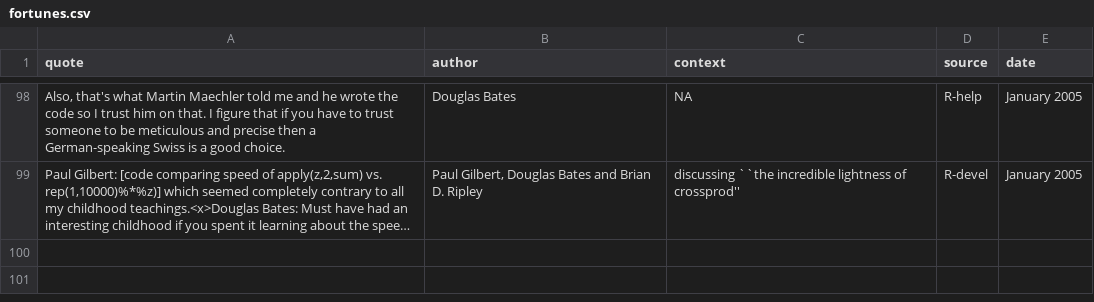
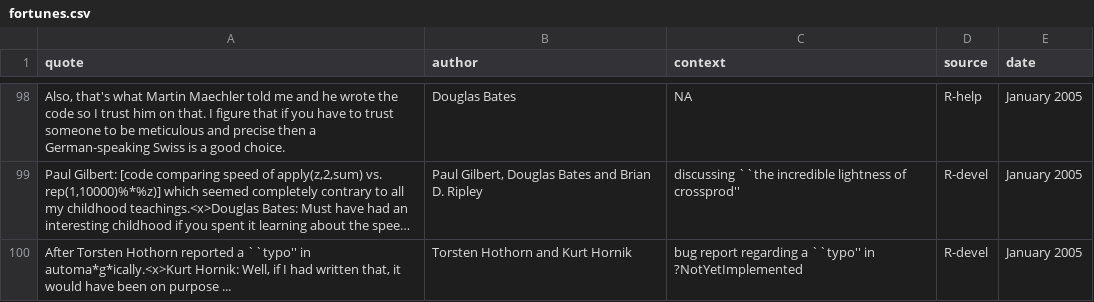
Before and after one commit to rforge/fortunes, a CSV file: trunk/inst/fortunes/fortunes.csv, drawn as a sheet; only a part is shown, gaps mark what is left out; long unchanged cells end in …; the diff names each change by its address in the sheet, - before the commit and + after, or states it on an @@ line.

Commit message:
added R-bugs/R-devel thread "typo in ?NotYetImplemented"
git-svn-id: svn://svn.r-forge.r-project.org/svnroot/fortunes@87 edb9625f-4e0d-4859-8d74-9fd3b1da38cb

```diff
--- a/trunk/inst/fortunes/fortunes.csv
+++ b/trunk/inst/fortunes/fortunes.csv
+row 100: After Torsten Hothorn reported a ``typo'' in automa*g*ically.<x>Kurt Hornik: Well, if I had written that, it would have been on purpose ... | Torsten Hothorn and Kurt Hornik | bug report regarding a ``typo'' in ?NotYetImplemented | R-devel | January 2005
```
